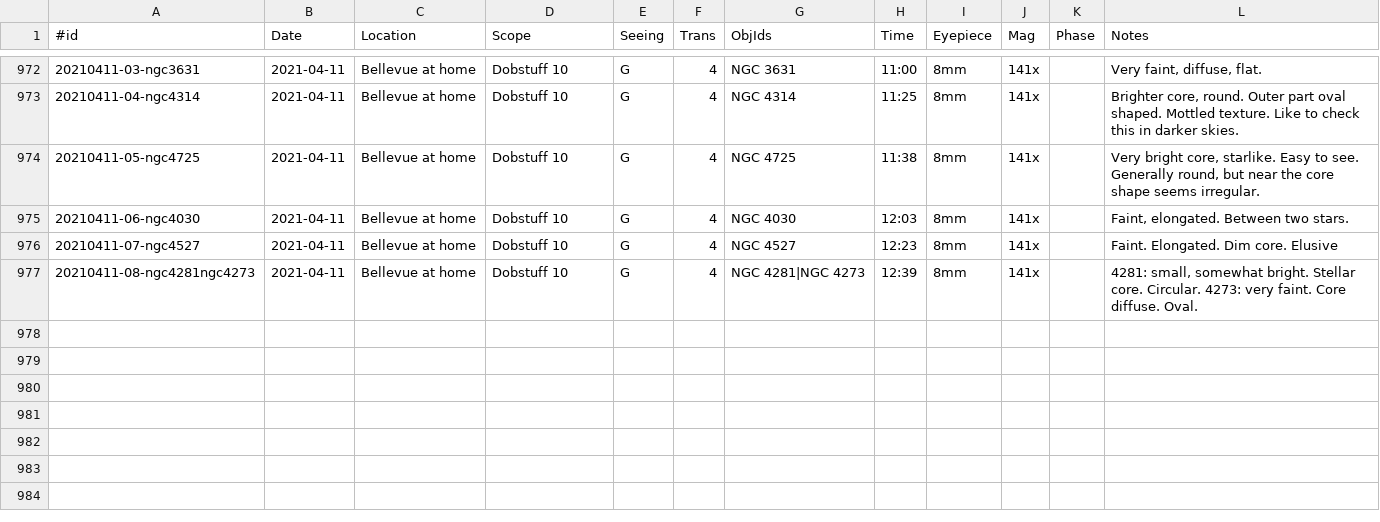
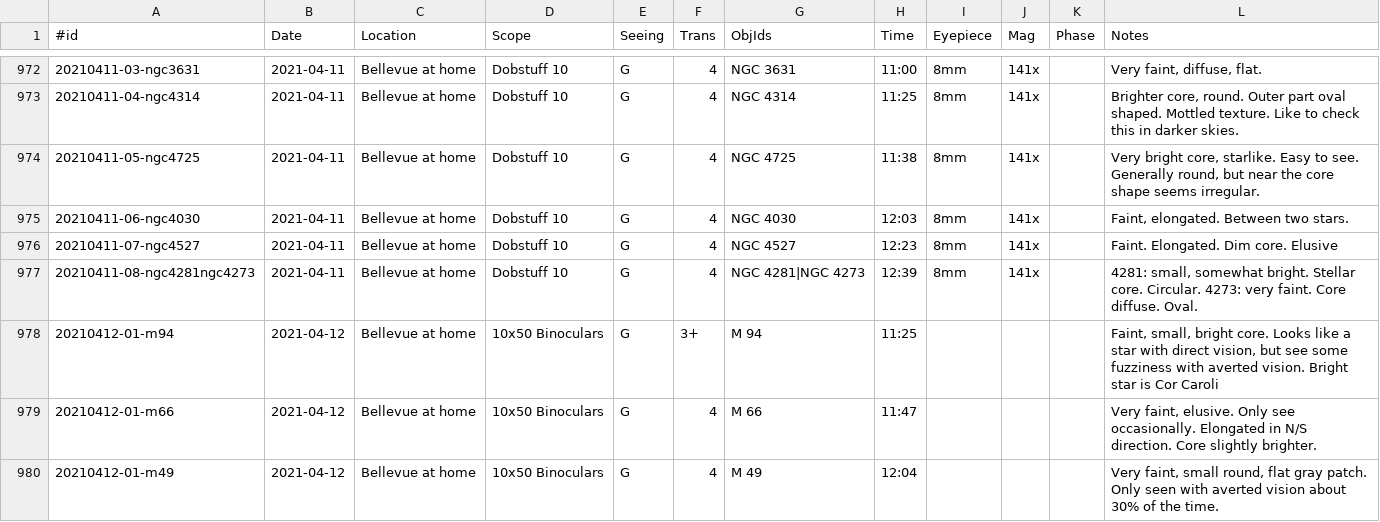
Before and after one commit to jonathanacross/astrodb, a TSV file: data/observations.tsv, drawn as a sheet; only a part is shown, gaps mark what is left out.

Commit message:
adding observations for 2021-04-12

```diff
--- a/data/observations.tsv
+++ b/data/observations.tsv
@@ -977 +977,4 @@
 20210411-08-ngc4281ngc4273	2021-04-11	Bellevue at home	Dobstuff 10	G	4	NGC 4281|NGC 4273	12:39	8mm	141x		4281: small, somewhat bright. Stellar core. Circular. 4273: very faint. Core diffuse. Oval.
+20210412-01-m94	2021-04-12	Bellevue at home	10x50 Binoculars	G	3+	M 94	11:25				Faint, small, bright core. Looks like a star with direct vision, but see some fuzziness with averted vision. Bright star is Cor Caroli
+20210412-01-m66	2021-04-12	Bellevue at home	10x50 Binoculars	G	4	M 66	11:47				Very faint, elusive. Only see occasionally. Elongated in N/S direction. Core slightly brighter.
+20210412-01-m49	2021-04-12	Bellevue at home	10x50 Binoculars	G	4	M 49	12:04				Very faint, small round, flat gray patch. Only seen with averted vision about 30% of the time.
```
Also changed, not shown: data/programs.tsv.
